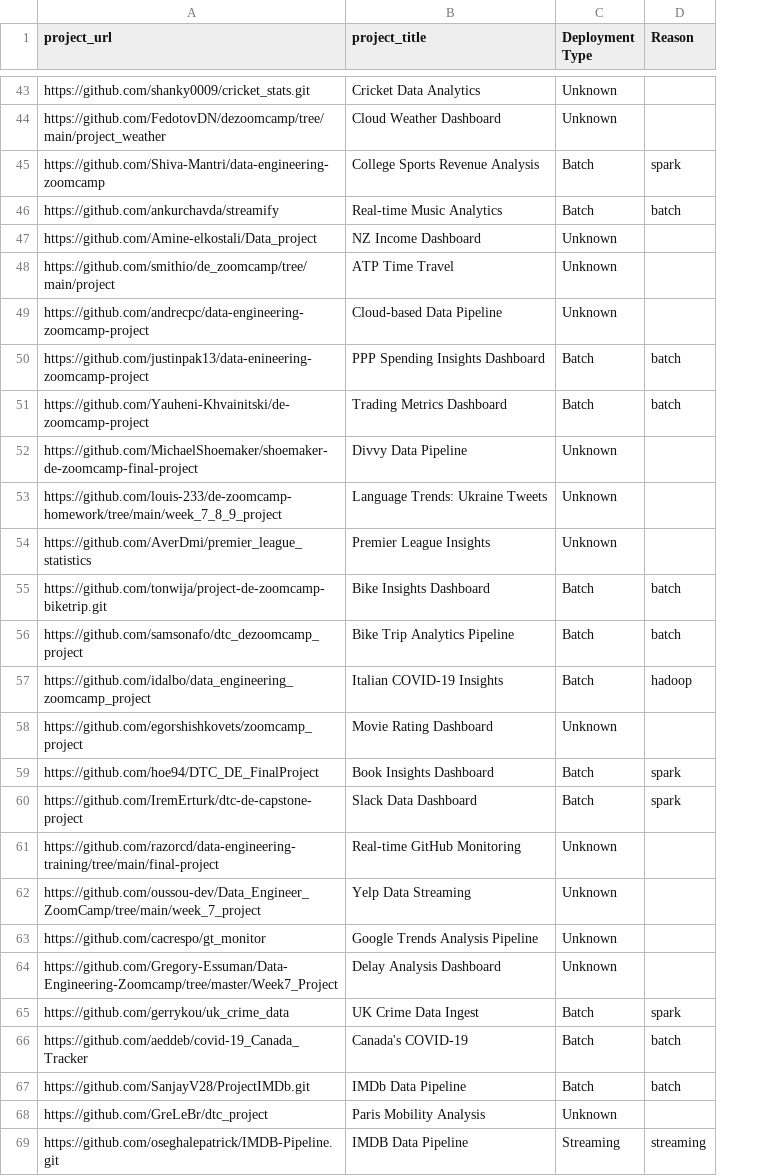
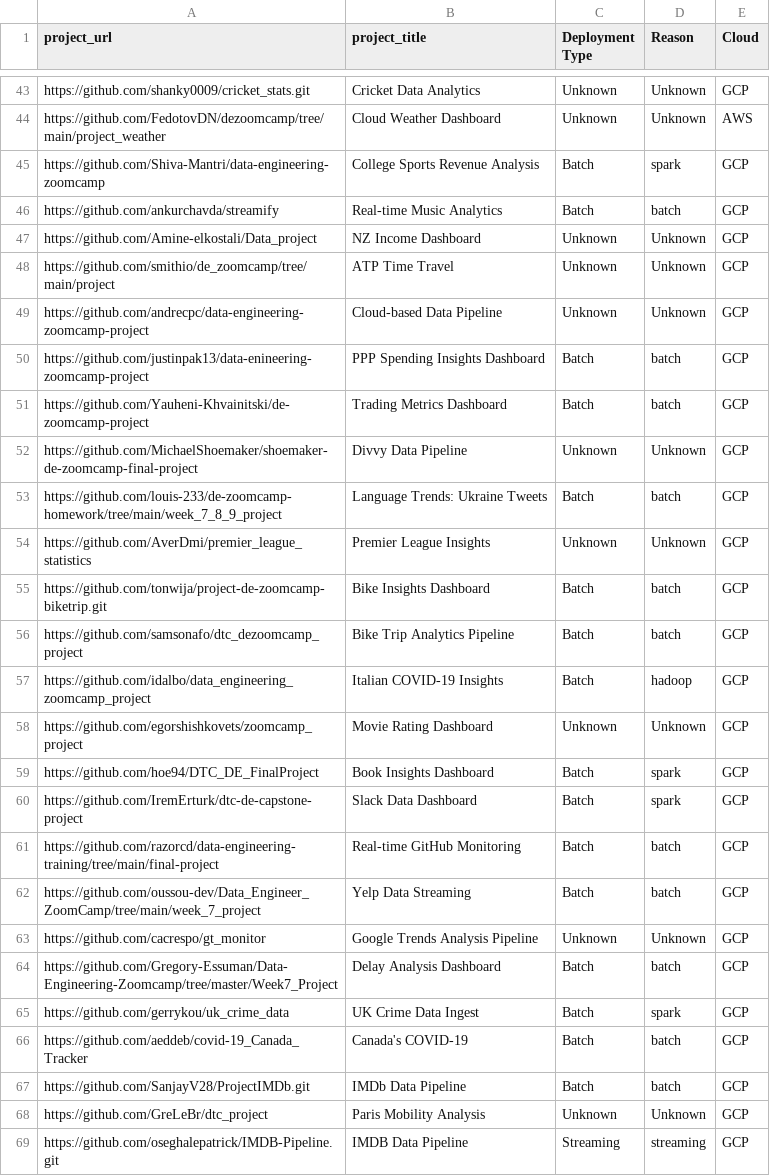
Before and after one commit to dimzachar/DataTalksClub-Projects, a CSV file: Data/dezoomcamp/2022/data.csv, drawn as a sheet; only a part is shown, gaps mark what is left out; the diff covers the shown part only; the diff names each change by its address in the sheet, - before the commit and + after, or states it on an @@ line.

```diff
--- a/Data/dezoomcamp/2022/data.csv
+++ b/Data/dezoomcamp/2022/data.csv
+column E (Cloud), rows 43-69: GCP | AWS | GCP | GCP | GCP | GCP | GCP | GCP | GCP | GCP | GCP | GCP | GCP | GCP | GCP | GCP | GCP | GCP | GCP | GCP | GCP | GCP | GCP | GCP | GCP | GCP | GCP
-D43:D44 (Reason): (empty)
+D43:D44 (Reason): Unknown
-D47:D49 (Reason): (empty)
+D47:D49 (Reason): Unknown
-D52 (Reason): (empty)
+D52 (Reason): Unknown
-C53 (Deployment Type): Unknown
+C53 (Deployment Type): Batch
-D53 (Reason): (empty)
+D53 (Reason): batch
-D54 (Reason): (empty)
+D54 (Reason): Unknown
-D58 (Reason): (empty)
+D58 (Reason): Unknown
-C61:C62 (Deployment Type): Unknown
+C61:C62 (Deployment Type): Batch
-D61:D62 (Reason): (empty)
+D61:D62 (Reason): batch
-D63 (Reason): (empty)
+D63 (Reason): Unknown
-C64 (Deployment Type): Unknown
+C64 (Deployment Type): Batch
-D64 (Reason): (empty)
+D64 (Reason): batch
-D68 (Reason): (empty)
+D68 (Reason): Unknown
```
Also changed, not shown: 51 edited cells elsewhere in this file, Data/dezoomcamp/2023/data.csv, Data/mlopszoomcamp/2022/data.csv, 11 other files.
